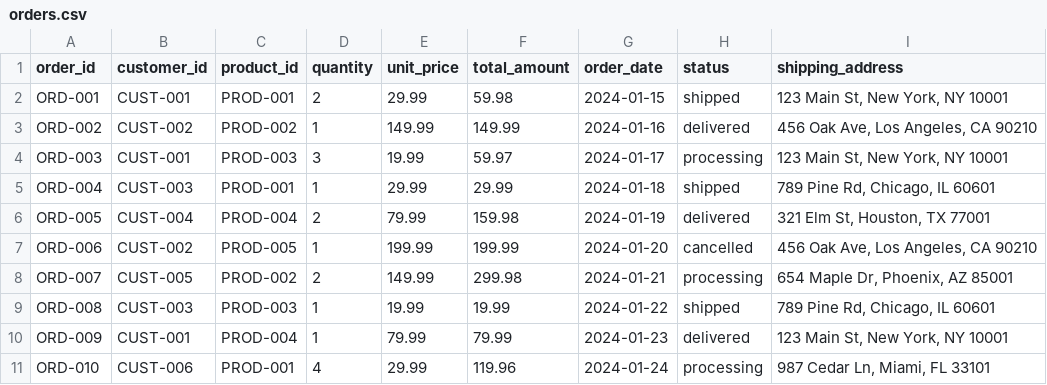
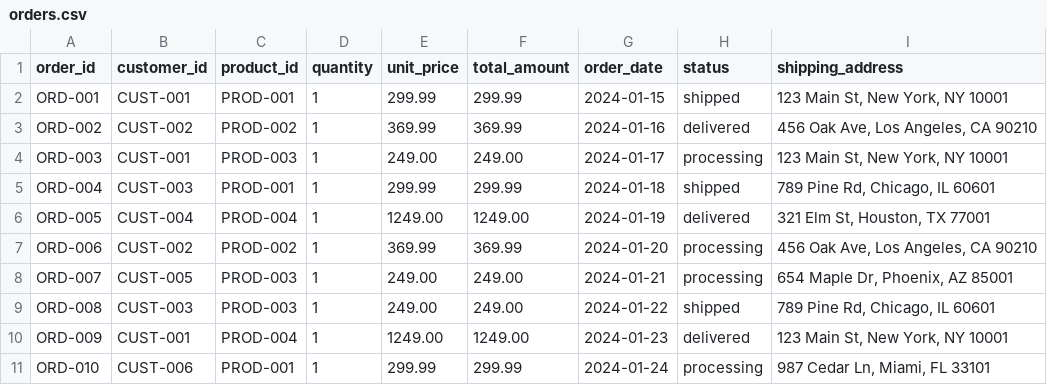
Before and after one commit to getpauze/streamlit-kb, a CSV file: data/oms/orders.csv, drawn as a sheet.

Commit message:
update app and oms data

```diff
--- a/data/oms/orders.csv
+++ b/data/oms/orders.csv
@@ -1,11 +1,11 @@
 order_id,customer_id,product_id,quantity,unit_price,total_amount,order_date,status,shipping_address
-ORD-001,CUST-001,PROD-001,2,29.99,59.98,2024-01-15,shipped,"123 Main St, New York, NY 10001"
-ORD-002,CUST-002,PROD-002,1,149.99,149.99,2024-01-16,delivered,"456 Oak Ave, Los Angeles, CA 90210"
-ORD-003,CUST-001,PROD-003,3,19.99,59.97,2024-01-17,processing,"123 Main St, New York, NY 10001"
-ORD-004,CUST-003,PROD-001,1,29.99,29.99,2024-01-18,shipped,"789 Pine Rd, Chicago, IL 60601"
-ORD-005,CUST-004,PROD-004,2,79.99,159.98,2024-01-19,delivered,"321 Elm St, Houston, TX 77001"
-ORD-006,CUST-002,PROD-005,1,199.99,199.99,2024-01-20,cancelled,"456 Oak Ave, Los Angeles, CA 90210"
-ORD-007,CUST-005,PROD-002,2,149.99,299.98,2024-01-21,processing,"654 Maple Dr, Phoenix, AZ 85001"
-ORD-008,CUST-003,PROD-003,1,19.99,19.99,2024-01-22,shipped,"789 Pine Rd, Chicago, IL 60601"
-ORD-009,CUST-001,PROD-004,1,79.99,79.99,2024-01-23,delivered,"123 Main St, New York, NY 10001"
-ORD-010,CUST-006,PROD-001,4,29.99,119.96,2024-01-24,processing,"987 Cedar Ln, Miami, FL 33101"
+ORD-001,CUST-001,PROD-001,1,299.99,299.99,2024-01-15,shipped,"123 Main St, New York, NY 10001"
+ORD-002,CUST-002,PROD-002,1,369.99,369.99,2024-01-16,delivered,"456 Oak Ave, Los Angeles, CA 90210"
+ORD-003,CUST-001,PROD-003,1,249.00,249.00,2024-01-17,processing,"123 Main St, New York, NY 10001"
+ORD-004,CUST-003,PROD-001,1,299.99,299.99,2024-01-18,shipped,"789 Pine Rd, Chicago, IL 60601"
+ORD-005,CUST-004,PROD-004,1,1249.00,1249.00,2024-01-19,delivered,"321 Elm St, Houston, TX 77001"
+ORD-006,CUST-002,PROD-002,1,369.99,369.99,2024-01-20,processing,"456 Oak Ave, Los Angeles, CA 90210"
+ORD-007,CUST-005,PROD-003,1,249.00,249.00,2024-01-21,processing,"654 Maple Dr, Phoenix, AZ 85001"
+ORD-008,CUST-003,PROD-003,1,249.00,249.00,2024-01-22,shipped,"789 Pine Rd, Chicago, IL 60601"
+ORD-009,CUST-001,PROD-004,1,1249.00,1249.00,2024-01-23,delivered,"123 Main St, New York, NY 10001"
+ORD-010,CUST-006,PROD-001,1,299.99,299.99,2024-01-24,processing,"987 Cedar Ln, Miami, FL 33101"
```
Also changed, not shown: 1 other file.
